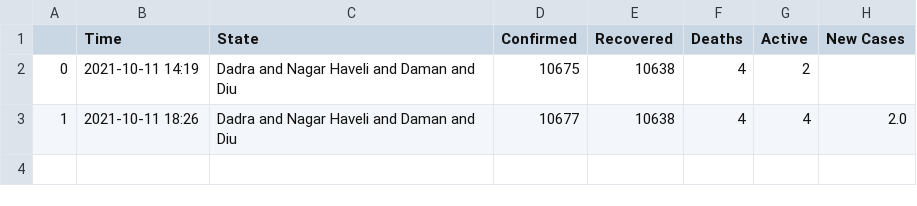
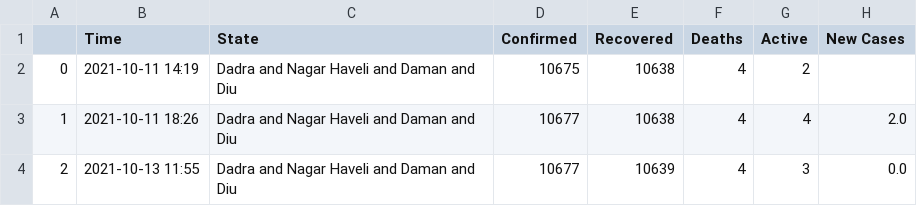
Before and after one commit to dakkshesh07/Covid19_India_Data, a CSV file: Dadra and Nagar Haveli and Daman and Diu/data-Dadra and Nagar Haveli and Daman and Diu.csv, drawn as a sheet.

Commit message:
upload updated datasets, fetched on 2021-10-13 11:55

```diff
--- a/Dadra and Nagar Haveli and Daman and Diu/data-Dadra and Nagar Haveli and Daman and Diu.csv
+++ b/Dadra and Nagar Haveli and Daman and Diu/data-Dadra and Nagar Haveli and Daman and Diu.csv
@@ -3 +3,2 @@
 1,2021-10-11 18:26,Dadra and Nagar Haveli and Daman and Diu,10677,10638,4,4,2.0
+2,2021-10-13 11:55,Dadra and Nagar Haveli and Daman and Diu,10677,10639,4,3,0.0
```
Also changed, not shown: Andhra Pradesh/data-Andhra Pradesh.csv, Karnataka/data-Karnataka.csv, 9 other files.
